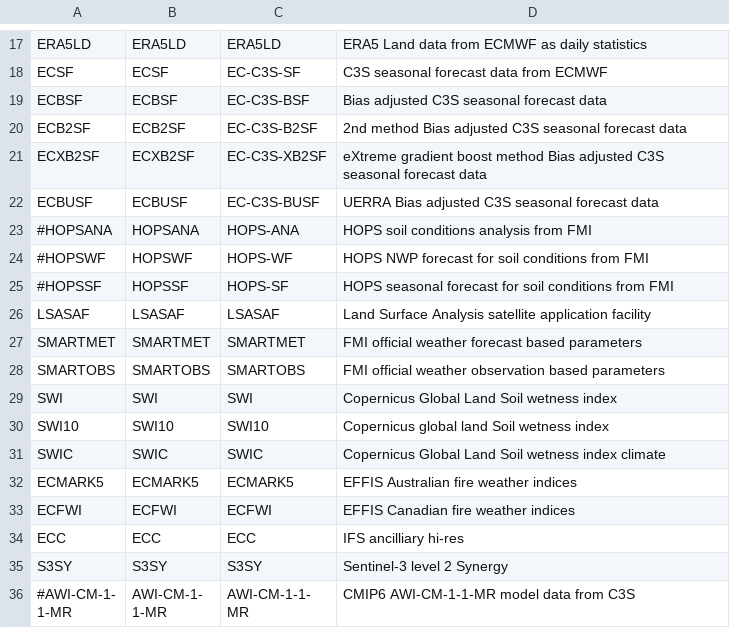
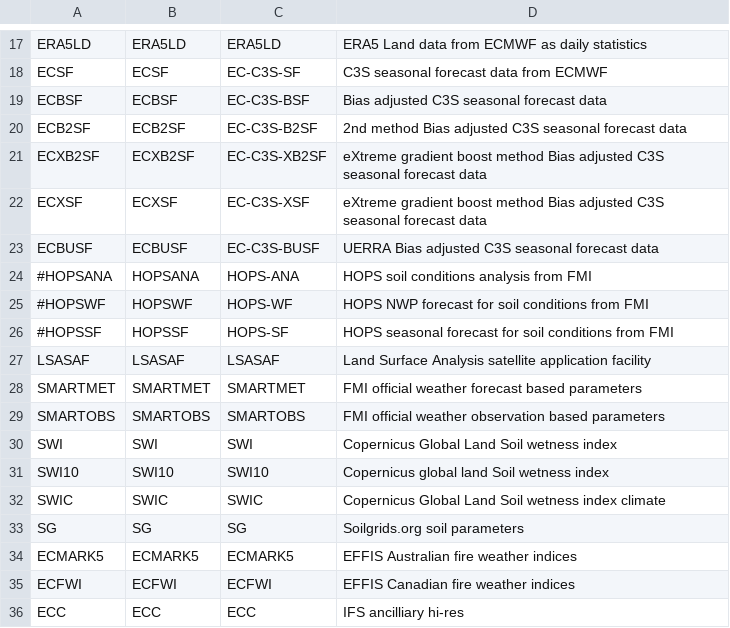
Before and after one commit to fmidev/harvesterseasons-smartmet, a CSV file: smartmet-server/config/libraries/tools-grid/producerDef.csv, drawn as a sheet; only a part is shown, gaps mark what is left out; the shorter side is filled out with more unchanged rows; the diff names each change by its address in the sheet, - before the commit and + after, or states it on an @@ line.

```diff
--- a/smartmet-server/config/libraries/tools-grid/producerDef.csv
+++ b/smartmet-server/config/libraries/tools-grid/producerDef.csv
+row 22: ECXSF | ECXSF | EC-C3S-XSF | eXtreme gradient boost method Bias adjusted C3S seasonal forecast data
+row 33: SG | SG | SG | Soilgrids.org soil parameters
```
Also changed, not shown: smartmet-server/config/engines/grid-engine/mapping_fmi.csv, smartmet-server/config/engines/grid-engine/producers.csv, 9 other files.
